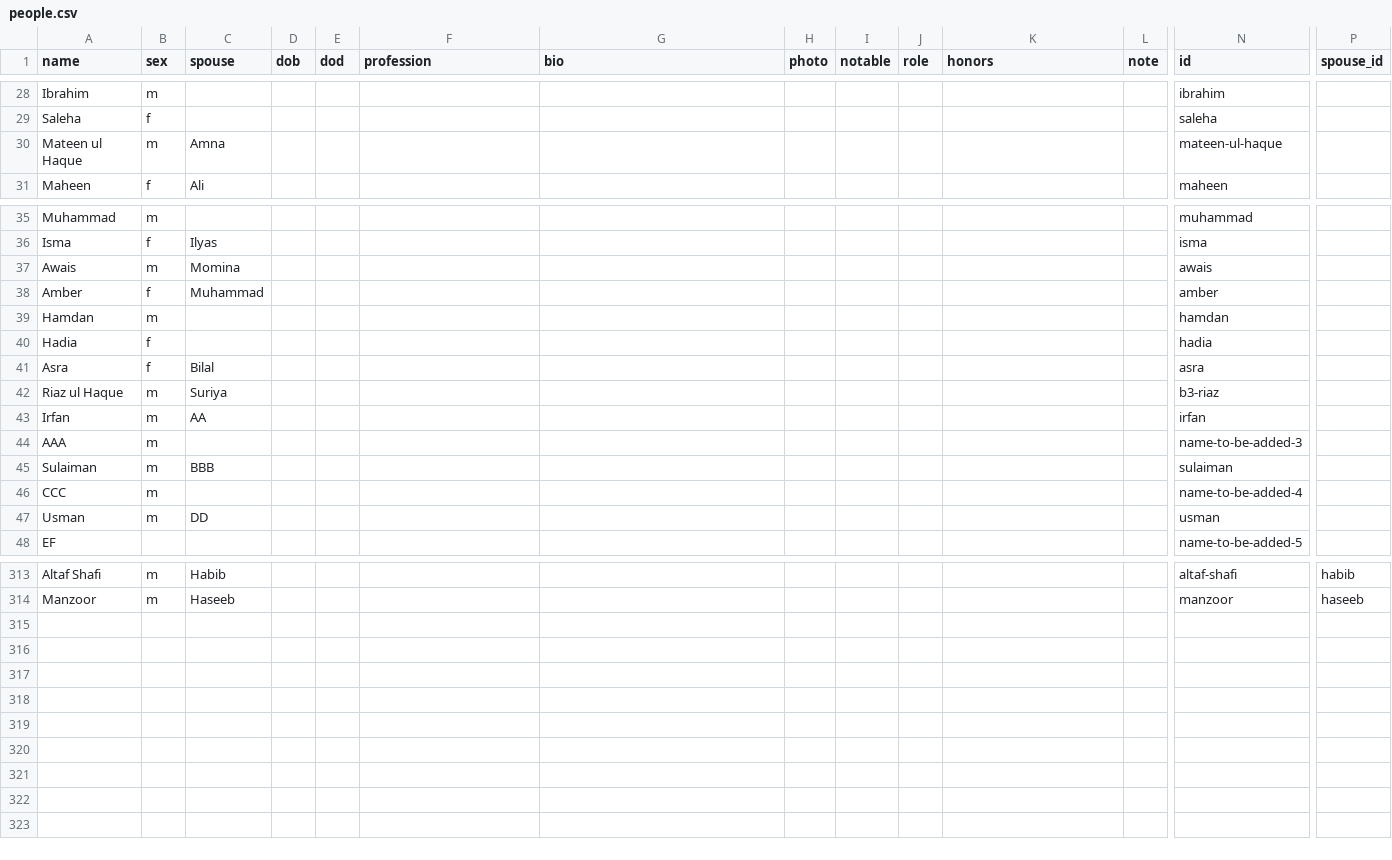
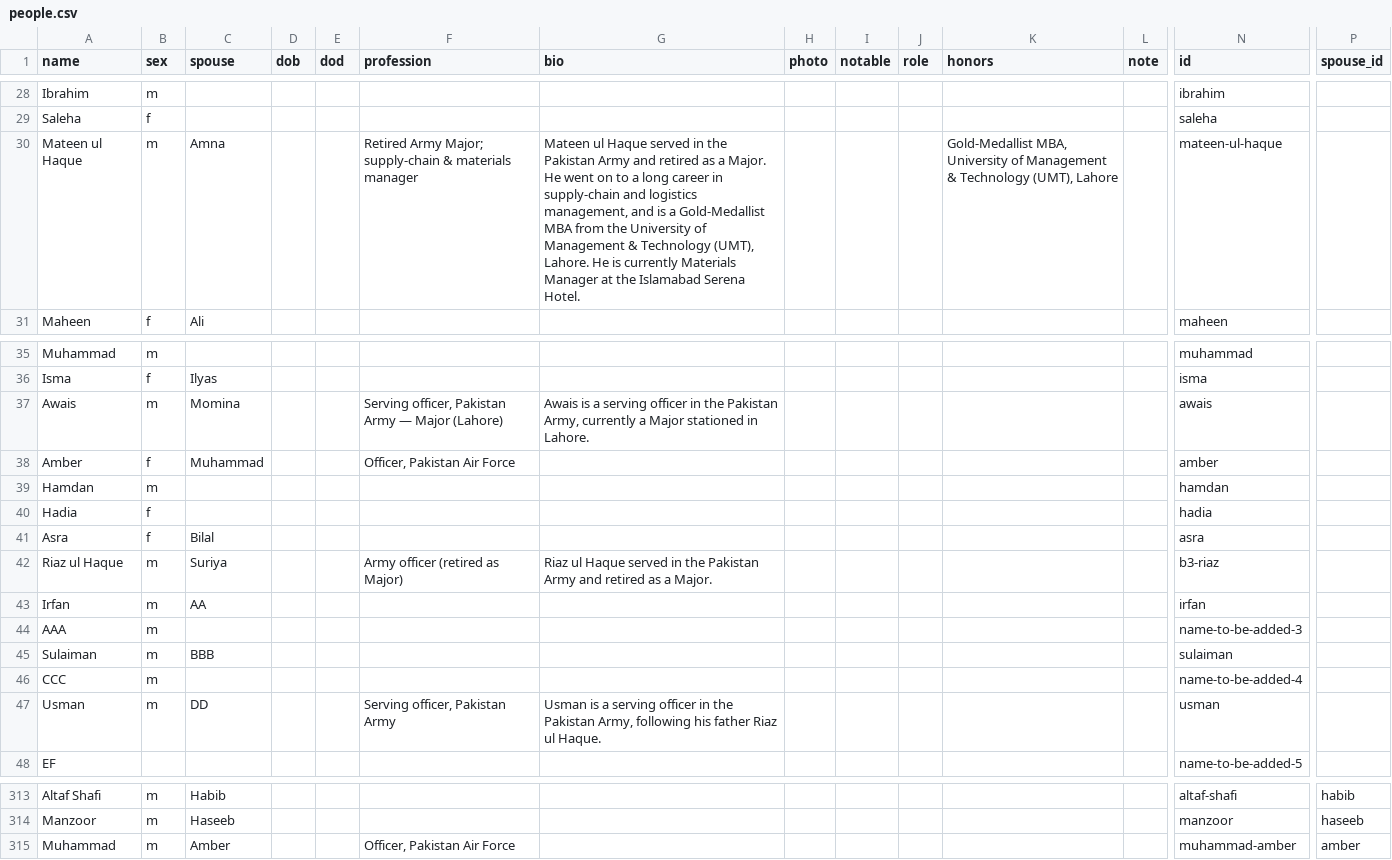
Before and after one commit to FaaizHaque/mubarak-ali-family-archive, a CSV file: people.csv, drawn as a sheet; only a part is shown, gaps mark what is left out; rows hold the shown columns only; the diff names each change by its address in the sheet, - before the commit and + after, or states it on an @@ line.

Commit message:
Add Army/Air Force service: Mateen (retd Major + MBA/supply-chain), Riaz (retd Major), Usman, Awais (Major, Lahore), Amber & husband Muhammad (PAF); wire up profile photos for Dalia & Fatima

```diff
--- a/people.csv
+++ b/people.csv
-F30 (profession): (empty)
+F30 (profession): Retired Army Major; supply-chain & materials manager
-G30 (bio): (empty)
+G30 (bio): Mateen ul Haque served in the Pakistan Army and retired as a Major. He went on to a long career in supply-chain and logistics management, and is a Gold-Medallist MBA from the University of Management & Technology (UMT), Lahore. He is currently Materials Manager at the Islamabad Serena Hotel.
-K30 (honors): (empty)
+K30 (honors): Gold-Medallist MBA, University of Management & Technology (UMT), Lahore
-F37 (profession): (empty)
+F37 (profession): Serving officer, Pakistan Army — Major (Lahore)
-G37 (bio): (empty)
+G37 (bio): Awais is a serving officer in the Pakistan Army, currently a Major stationed in Lahore.
-F38 (profession): (empty)
+F38 (profession): Officer, Pakistan Air Force
-F42 (profession): (empty)
+F42 (profession): Army officer (retired as Major)
-G42 (bio): (empty)
+G42 (bio): Riaz ul Haque served in the Pakistan Army and retired as a Major.
-F47 (profession): (empty)
+F47 (profession): Serving officer, Pakistan Army
-G47 (bio): (empty)
+G47 (bio): Usman is a serving officer in the Pakistan Army, following his father Riaz ul Haque.
+row 315: Muhammad | m | Amber |  |  | Officer, Pakistan Air Force |  |  |  |  |  |  | muhammad-amber | amber
```
Also changed, not shown: 2 other files.
